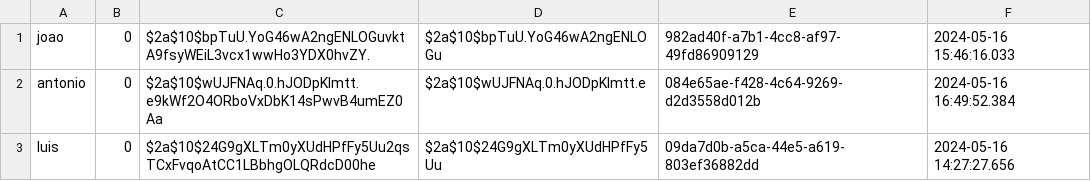
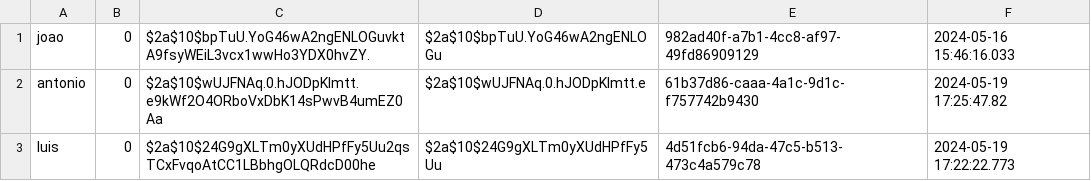
Before and after one commit to Adriano-7/feup-cpd-project-2, a CSV file: assign2/src/main/java/org/project/database/database.csv, drawn as a sheet.

```diff
--- a/assign2/src/main/java/org/project/database/database.csv
+++ b/assign2/src/main/java/org/project/database/database.csv
@@ -1,3 +1,3 @@
 joao,0,$2a$10$bpTuU.YoG46wA2ngENLOGuvktA9fsyWEiL3vcx1wwHo3YDX0hvZY.,$2a$10$bpTuU.YoG46wA2ngENLOGu,982ad40f-a7b1-4cc8-af97-49fd86909129,2024-05-16 15:46:16.033
-antonio,0,$2a$10$wUJFNAq.0.hJODpKlmtt.e9kWf2O4ORboVxDbK14sPwvB4umEZ0Aa,$2a$10$wUJFNAq.0.hJODpKlmtt.e,084e65ae-f428-4c64-9269-d2d3558d012b,2024-05-16 16:49:52.384
-luis,0,$2a$10$24G9gXLTm0yXUdHPfFy5Uu2qsTCxFvqoAtCC1LBbhgOLQRdcD00he,$2a$10$24G9gXLTm0yXUdHPfFy5Uu,09da7d0b-a5ca-44e5-a619-803ef36882dd,2024-05-16 14:27:27.656
+antonio,0,$2a$10$wUJFNAq.0.hJODpKlmtt.e9kWf2O4ORboVxDbK14sPwvB4umEZ0Aa,$2a$10$wUJFNAq.0.hJODpKlmtt.e,61b37d86-caaa-4a1c-9d1c-f757742b9430,2024-05-19 17:25:47.82
+luis,0,$2a$10$24G9gXLTm0yXUdHPfFy5Uu2qsTCxFvqoAtCC1LBbhgOLQRdcD00he,$2a$10$24G9gXLTm0yXUdHPfFy5Uu,4d51fcb6-94da-47c5-b513-473c4a579c78,2024-05-19 17:22:22.773
```
Also changed, not shown: 3 other files.
